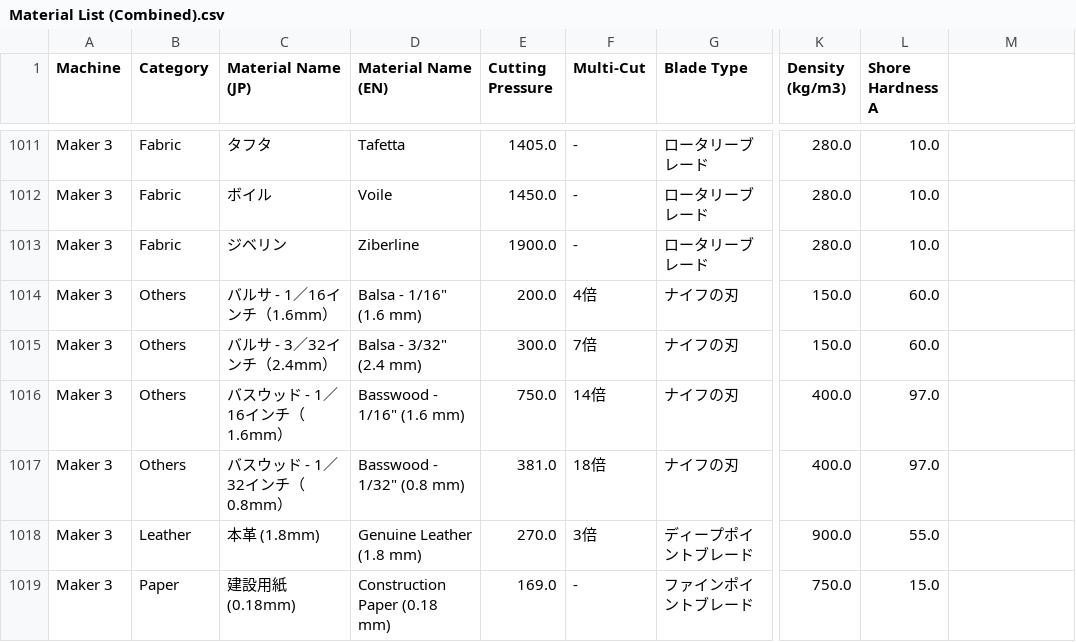
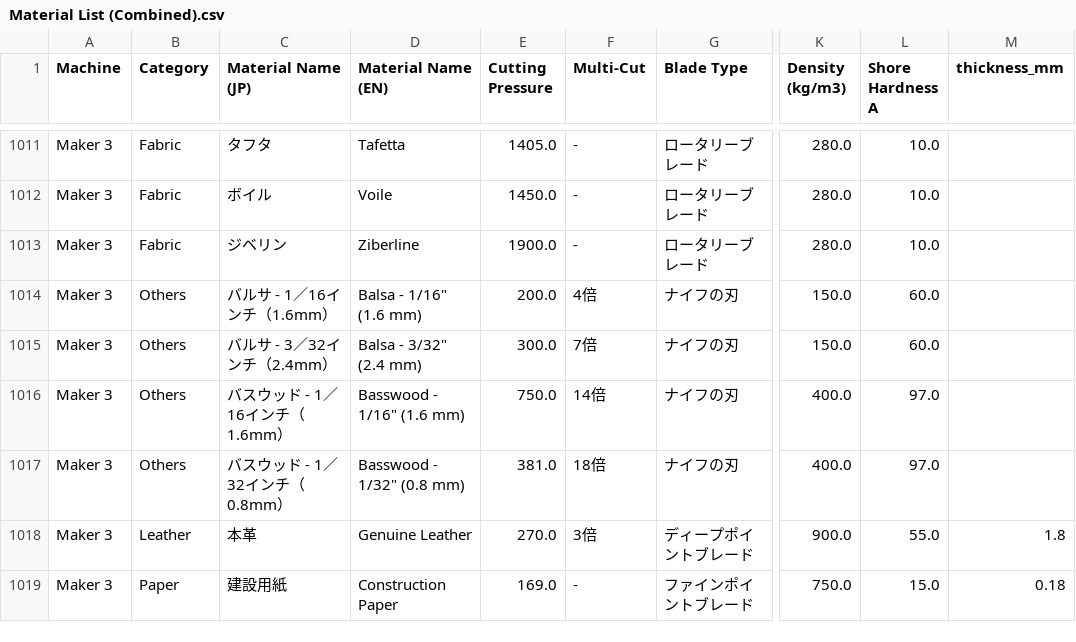
Before and after one commit to JulianRomeroLlano/cricut-material-selector, a CSV file: assets/data/Material List (Combined).csv, drawn as a sheet; only a part is shown, gaps mark what is left out; the diff names each change by its address in the sheet, - before the commit and + after, or states it on an @@ line.

```diff
--- a/assets/data/Material List (Combined).csv
+++ b/assets/data/Material List (Combined).csv
-M1: (empty)
+M1: thickness_mm
-C1018 (Material Name (JP)): 本革 (1.8mm)
+C1018 (Material Name (JP)): 本革
-D1018 (Material Name (EN)): Genuine Leather (1.8 mm)
+D1018 (Material Name (EN)): Genuine Leather
-M1018 (thickness_mm): (empty)
+M1018 (thickness_mm): 1.8
-C1019 (Material Name (JP)): 建設用紙 (0.18mm)
+C1019 (Material Name (JP)): 建設用紙
-D1019 (Material Name (EN)): Construction Paper (0.18 mm)
+D1019 (Material Name (EN)): Construction Paper
-M1019 (thickness_mm): (empty)
+M1019 (thickness_mm): 0.18
```
Also changed, not shown: 7 other files.
